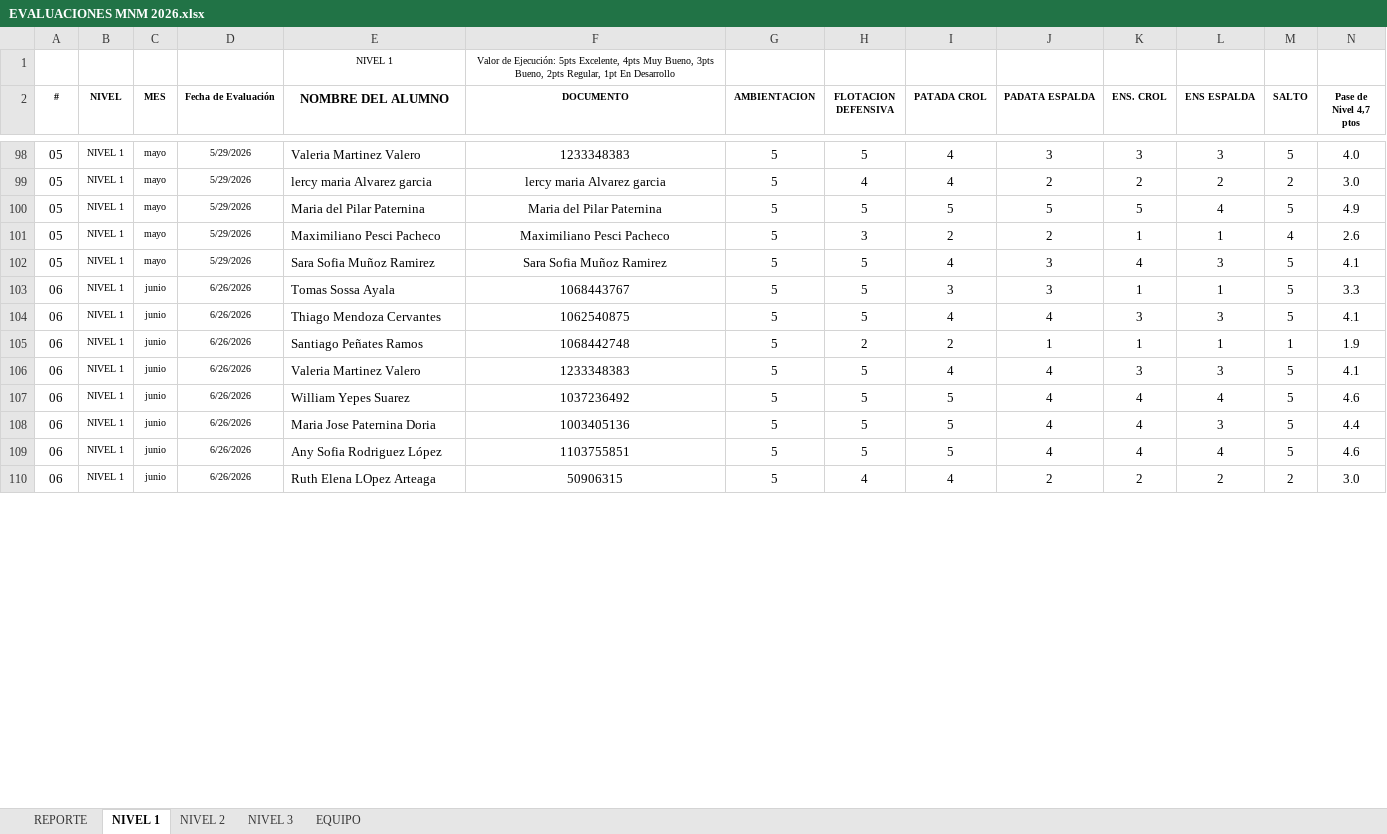
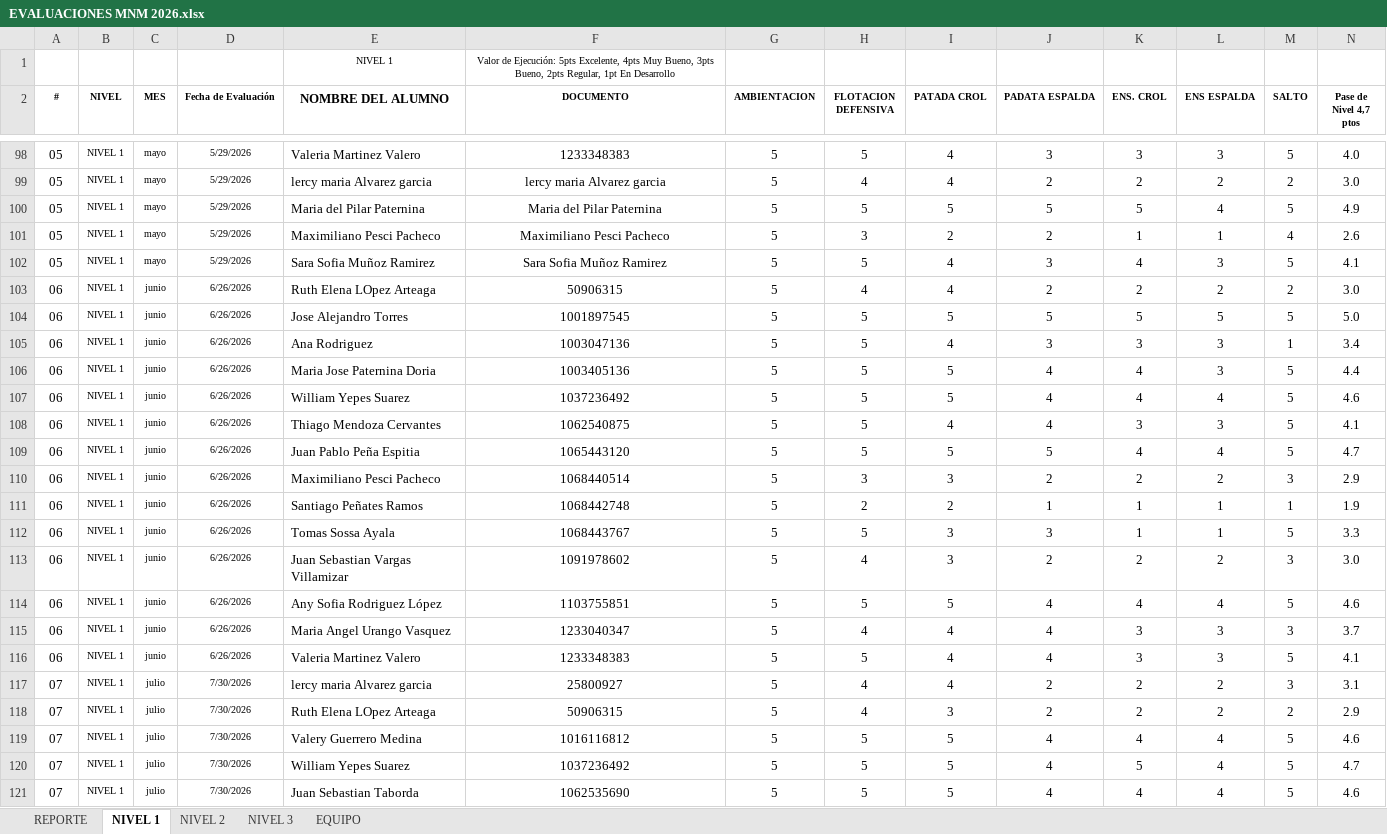
Before and after one commit to claumiseimbett1/Landing-MNM, an Excel workbook: documentos/EVALUACIONES MNM 2026.xlsx, sheet NIVEL 1, drawn as a sheet; only a part is shown, gaps mark what is left out; values as stored, in another font and other column widths than the file's, no borders; charts and pictures and table styles not drawn; addresses are those after the commit; rows hold the shown columns only; the diff covers the shown part only; the diff names each change by its address in the sheet, - before the commit and + after, or states it on an @@ line.

```diff
--- a/documentos/EVALUACIONES MNM 2026.xlsx (sheet NIVEL 1)
+++ b/documentos/EVALUACIONES MNM 2026.xlsx (sheet NIVEL 1)
@@ row 110 moved to row 103: 06 @@
+row 104: 06 | NIVEL 1 | junio | 6/26/2026 | Jose Alejandro Torres | 1001897545 | 5 | 5 | 5 | 5 | 5 | 5 | 5 | 5.0
+row 105: 06 | NIVEL 1 | junio | 6/26/2026 | Ana Rodriguez | 1003047136 | 5 | 5 | 4 | 3 | 3 | 3 | 1 | 3.4
@@ row 108 moved to row 106: 06 @@
+row 107: 06 | NIVEL 1 | junio | 6/26/2026 | William Yepes Suarez | 1037236492 | 5 | 5 | 5 | 4 | 4 | 4 | 5 | 4.6
@@ row 104 moved to row 108: 06 @@
@@ row 114 moved to row 109: 06 @@
@@ row 113 moved to row 110: 06 @@
@@ row 105 moved to row 111: 06 @@
+row 113: 06 | NIVEL 1 | junio | 6/26/2026 | Juan Sebastian Vargas Villamizar | 1091978602 | 5 | 4 | 3 | 2 | 2 | 2 | 3 | 3.0
+row 114: 06 | NIVEL 1 | junio | 6/26/2026 | Any Sofia Rodriguez López | 1103755851 | 5 | 5 | 5 | 4 | 4 | 4 | 5 | 4.6
+row 115: 06 | NIVEL 1 | junio | 6/26/2026 | Maria Angel Urango Vasquez | 1233040347 | 5 | 4 | 4 | 4 | 3 | 3 | 3 | 3.7
+row 117: 07 | NIVEL 1 | julio | 7/30/2026 | lercy maria Alvarez garcia | 25800927 | 5 | 4 | 4 | 2 | 2 | 2 | 3 | 3.1
+row 118: 07 | NIVEL 1 | julio | 7/30/2026 | Ruth Elena LOpez Arteaga | 50906315 | 5 | 4 | 3 | 2 | 2 | 2 | 2 | 2.9
-A119 (#): 06
+A119 (#): 07
-C119 (MES): junio
+C119 (MES): julio
-D119 (Fecha de Evaluación): 6/26/2026
+D119 (Fecha de Evaluación): 7/30/2026
-E119 (NOMBRE DEL ALUMNO): William Yepes Suarez
+E119 (NOMBRE DEL ALUMNO): Valery Guerrero Medina
-F119 (DOCUMENTO): 1037236492
+F119 (DOCUMENTO): 1016116812
+row 120: 07 | NIVEL 1 | julio | 7/30/2026 | William Yepes Suarez | 1037236492 | 5 | 5 | 5 | 4 | 5 | 4 | 5 | 4.7
-A121 (#): 06
+A121 (#): 07
-C121 (MES): junio
+C121 (MES): julio
-D121 (Fecha de Evaluación): 6/26/2026
+D121 (Fecha de Evaluación): 7/30/2026
-E121 (NOMBRE DEL ALUMNO): Any Sofia Rodriguez López
+E121 (NOMBRE DEL ALUMNO): Juan Sebastian Taborda
-F121 (DOCUMENTO): 1103755851
+F121 (DOCUMENTO): 1062535690
```
Also changed, not shown: 10 added rows and 28 edited cells elsewhere in this sheet, sheet NIVEL 2, sheet NIVEL 3, sheet REPORTE, formulas that keep their value, charts or pictures.
